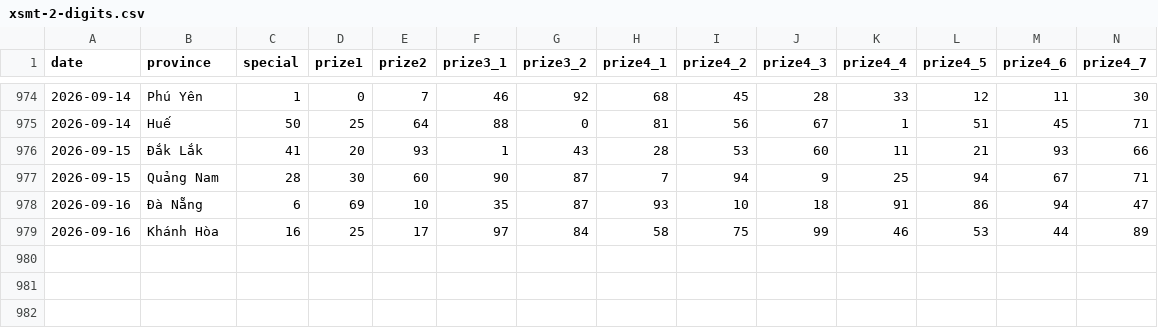
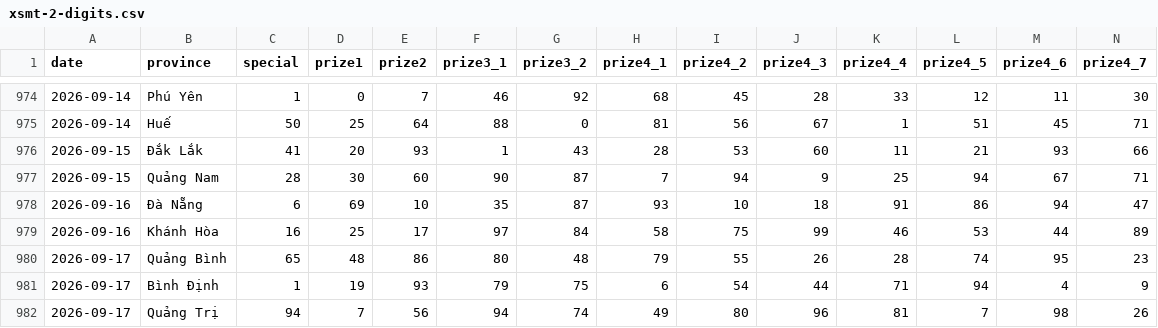
Before and after one commit to phuc341986/vietnam-lottery, a CSV file: data/xsmt-2-digits.csv, drawn as a sheet; only a part is shown, gaps mark what is left out; rows hold the shown columns only; the diff names each change by its address in the sheet, - before the commit and + after, or states it on an @@ line.

```diff
--- a/data/xsmt-2-digits.csv
+++ b/data/xsmt-2-digits.csv
+row 980: 2026-09-17 | Quảng Bình | 65 | 48 | 86 | 80 | 48 | 79 | 55 | 26 | 28 | 74 | 95 | 23
+row 981: 2026-09-17 | Bình Định | 1 | 19 | 93 | 79 | 75 | 6 | 54 | 44 | 71 | 94 | 4 | 9
+row 982: 2026-09-17 | Quảng Trị | 94 | 7 | 56 | 94 | 74 | 49 | 80 | 96 | 81 | 7 | 98 | 26
```
Also changed, not shown: data/xsmt-sparse.csv, data/xsmt.csv, 8 other files.
